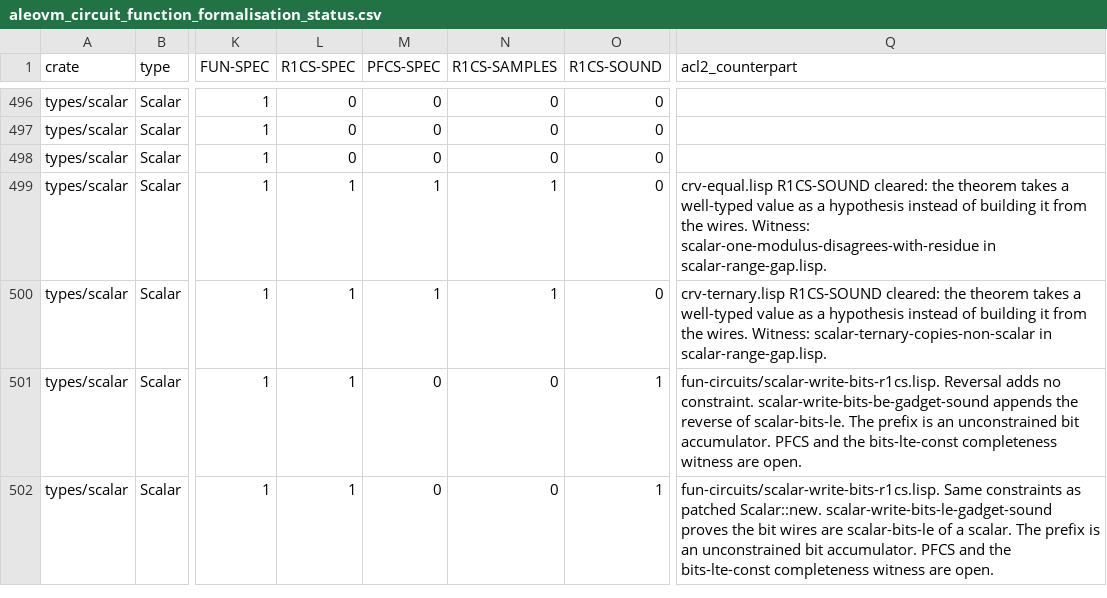
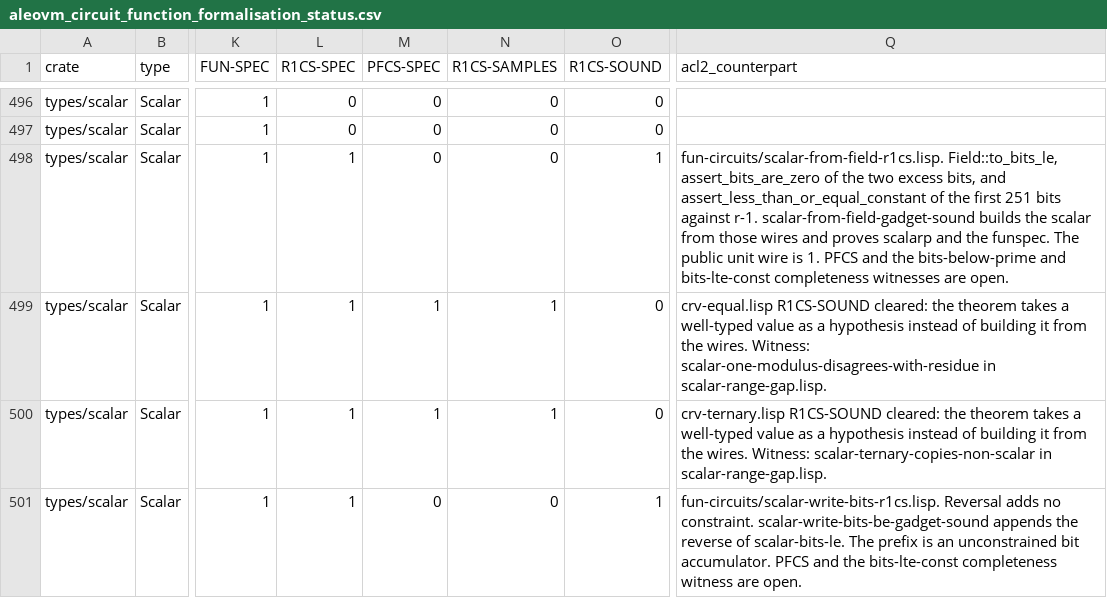
Before and after one commit to vicsn/acl2, a CSV file: aleovm_circuit_function_formalisation_status.csv, drawn as a sheet; only a part is shown, gaps mark what is left out; the shorter side is filled out with more unchanged rows; the diff names each change by its address in the sheet, - before the commit and + after, or states it on an @@ line.

```diff
--- a/aleovm_circuit_function_formalisation_status.csv
+++ b/aleovm_circuit_function_formalisation_status.csv
-L498 (R1CS-SPEC): 0
+L498 (R1CS-SPEC): 1
-O498 (R1CS-SOUND): 0
+O498 (R1CS-SOUND): 1
-Q498 (acl2_counterpart): (empty)
+Q498 (acl2_counterpart): fun-circuits/scalar-from-field-r1cs.lisp. Field::to_bits_le, assert_bits_are_zero of the two excess bits, and assert_less_than_or_equal_constant of the first 251 bits against r-1. scalar-from-field-gadget-sound builds the scalar from those wires and proves scalarp and the funspec. The public unit wire is 1. PFCS and the bits-below-prime and bits-lte-const completeness witnesses are open.
```
Also changed, not shown: aleovm_circuit_function_circspec_map.tsv, books/projects/aleo/vm/circuits/fun-circuits/circspec-crv.tsv, 3 other files.
